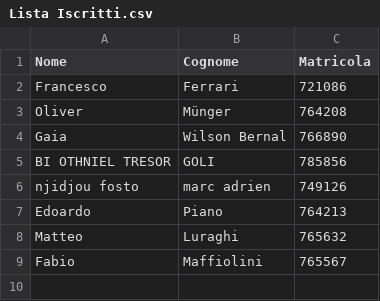
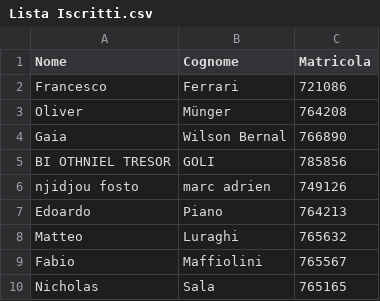
Before and after one commit to AndreaPRF/Pre-appello-dicembre-2026-Basi-Di-Dati-I, a CSV file: Lista Iscritti.csv, drawn as a sheet; the diff names each change by its address in the sheet, - before the commit and + after, or states it on an @@ line.

Commit message:
Add Nicholas Sala to Lista Iscritti

```diff
--- a/Lista Iscritti.csv
+++ b/Lista Iscritti.csv
+row 10: Nicholas | Sala | 765165
```
